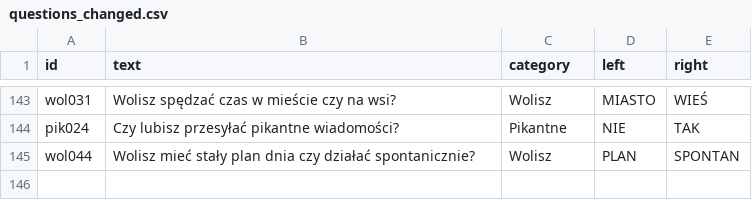
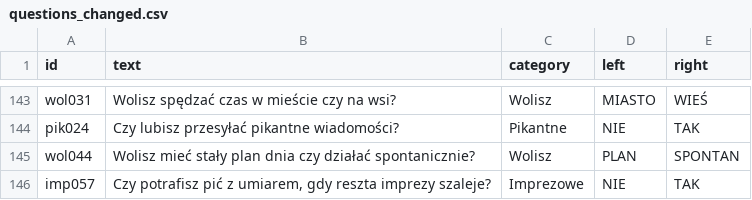
Before and after one commit to DawidS25/Spectrum, a CSV file: questions/questions_changed.csv, drawn as a sheet; only a part is shown, gaps mark what is left out; the diff names each change by its address in the sheet, - before the commit and + after, or states it on an @@ line.

Commit message:
Zmieniono pytanie imp057

```diff
--- a/questions/questions_changed.csv
+++ b/questions/questions_changed.csv
+row 146: imp057 | Czy potrafisz pić z umiarem, gdy reszta imprezy szaleje? | Imprezowe | NIE | TAK
```
